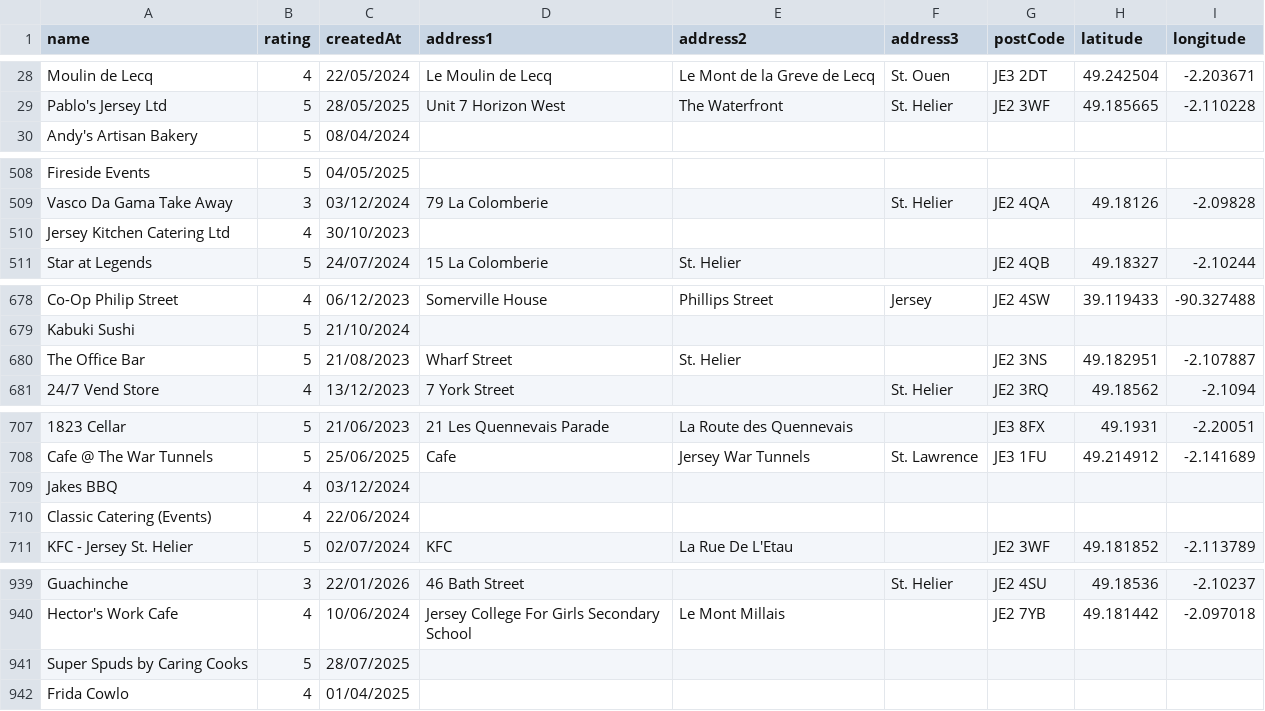
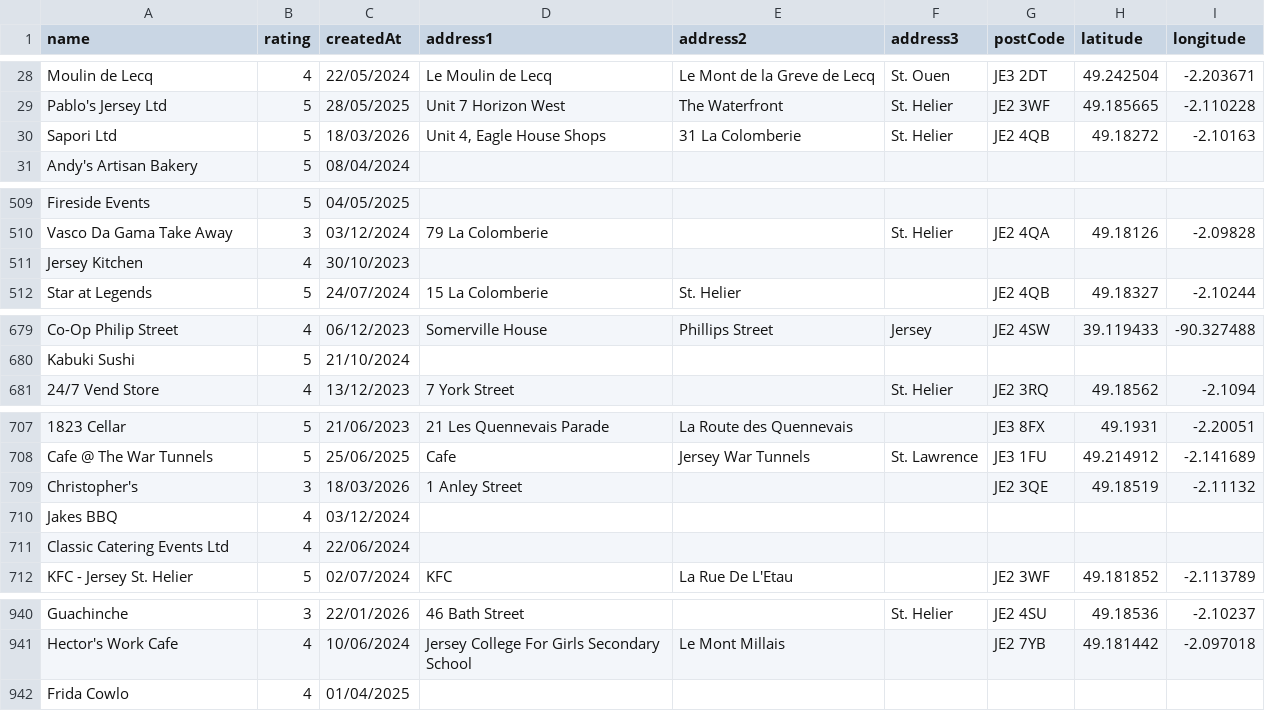
Before and after one commit to glitchjsy/opendata-downloads, a CSV file: data/eatsafe/eatsafe.csv, drawn as a sheet; only a part is shown, gaps mark what is left out; removed rows and columns are numbered as before the commit, all else as after; the diff names each change by its address in the sheet, - before the commit and + after, or states it on an @@ line.

```diff
--- a/data/eatsafe/eatsafe.csv
+++ b/data/eatsafe/eatsafe.csv
+row 30: Sapori Ltd | 5 | 18/03/2026 | Unit 4, Eagle House Shops | 31 La Colomberie | St. Helier | JE2 4QB | 49.18272 | -2.10163
-A511 (name): Jersey Kitchen Catering Ltd
+A511 (name): Jersey Kitchen
-row 680: The Office Bar | 5 | 21/08/2023 | Wharf Street | St. Helier |  | JE2 3NS | 49.182951 | -2.107887
+row 709: Christopher's | 3 | 18/03/2026 | 1 Anley Street |  |  | JE2 3QE | 49.18519 | -2.11132
-A711 (name): Classic Catering (Events)
+A711 (name): Classic Catering Events Ltd
-row 941: Super Spuds by Caring Cooks | 5 | 28/07/2025
```
Also changed, not shown: 4 other files.
